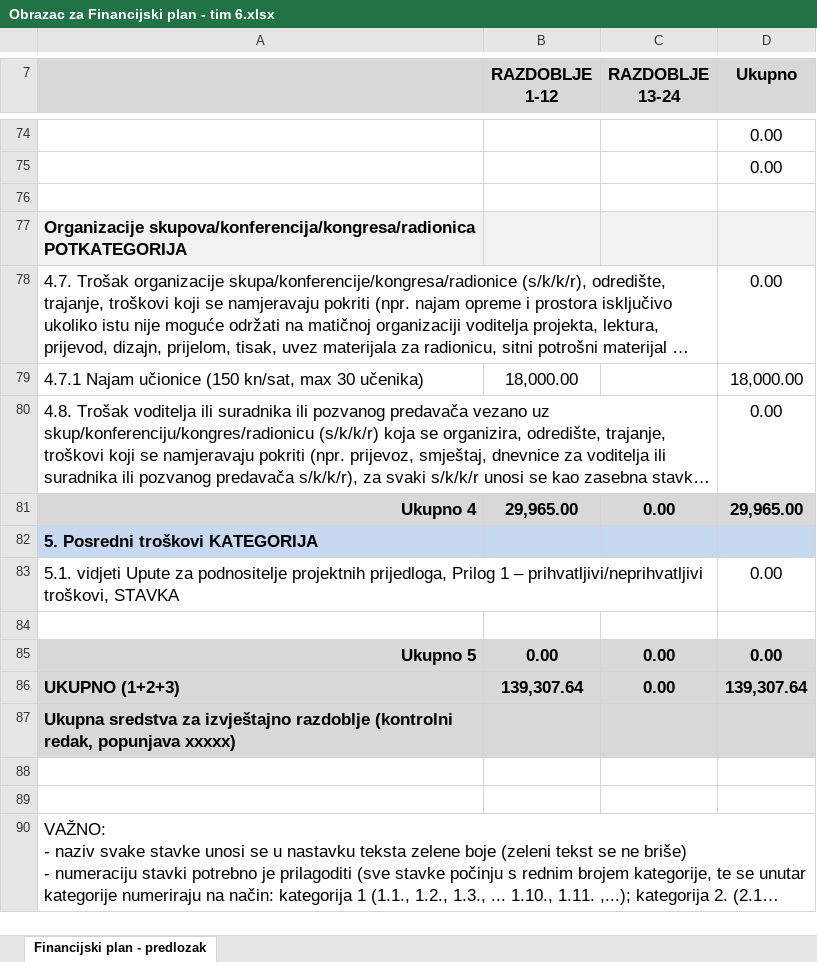
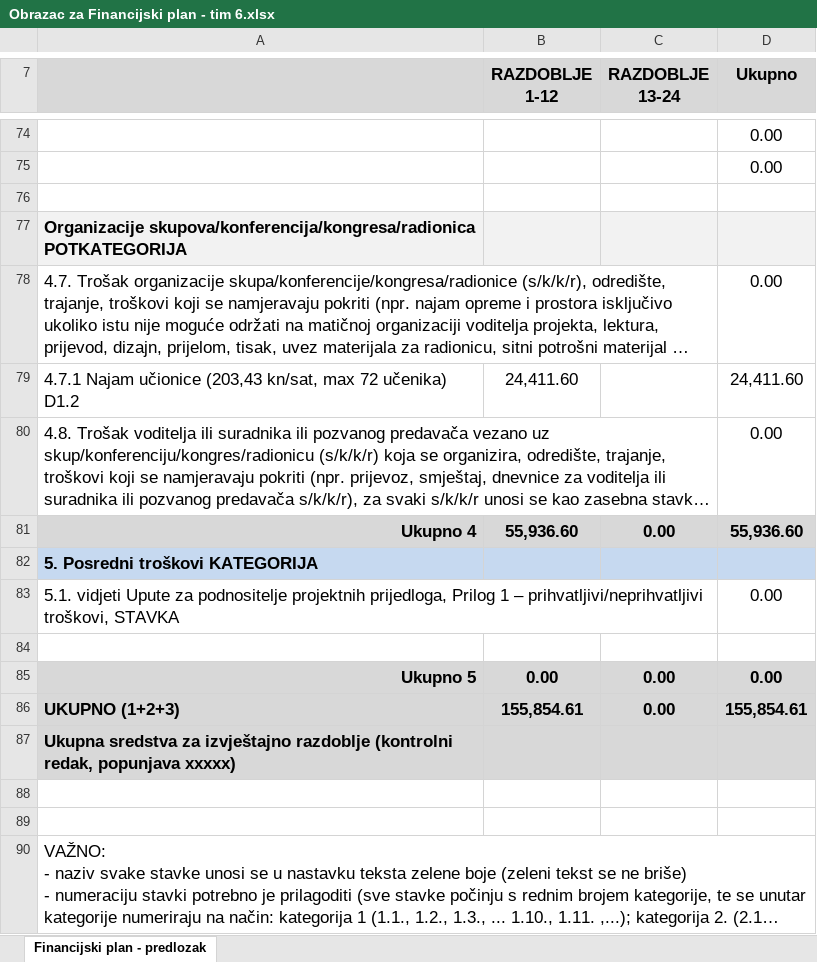
Before and after one commit to M1STY14/RV-Projekt-2-Tim-6, an Excel workbook: Obrazac za Financijski plan - tim 6.xlsx, sheet Financijski plan - predlozak, drawn as a sheet; only a part is shown, gaps mark what is left out; long unchanged cells end in …; values as stored, in another font and other column widths than the file's, no borders; removed rows and columns are numbered as before the commit, all else as after; the diff covers the shown part only; the diff names each change by its address in the sheet, - before the commit and + after, or states it on an @@ line.

Commit message:
Financijski plan - završna verzija

```diff
--- a/Obrazac za Financijski plan - tim 6.xlsx (sheet Financijski plan - predlozak)
+++ b/Obrazac za Financijski plan - tim 6.xlsx (sheet Financijski plan - predlozak)
-row 79: 4.7.1 Najam učionice (150 kn/sat, max 30 učenika) | 18,000.00 |  | 18,000.00
+row 79: 4.7.1 Najam učionice (203,43 kn/sat, max 72 učenika) D1.2 | 24,411.60 |  | 24,411.60
-B81 (RAZDOBLJE 1-12): 29,965.00
+B81 (RAZDOBLJE 1-12): 55,936.60
-D81 (Ukupno): 29,965.00
+D81 (Ukupno): 55,936.60
-B86 (RAZDOBLJE 1-12): 139,307.64
+B86 (RAZDOBLJE 1-12): 155,854.61
-D86 (Ukupno): 139,307.64
+D86 (Ukupno): 155,854.61
```
Also changed, not shown: 13 added rows, 13 removed rows and 15 edited cells elsewhere in this sheet, formulas that keep their value.
